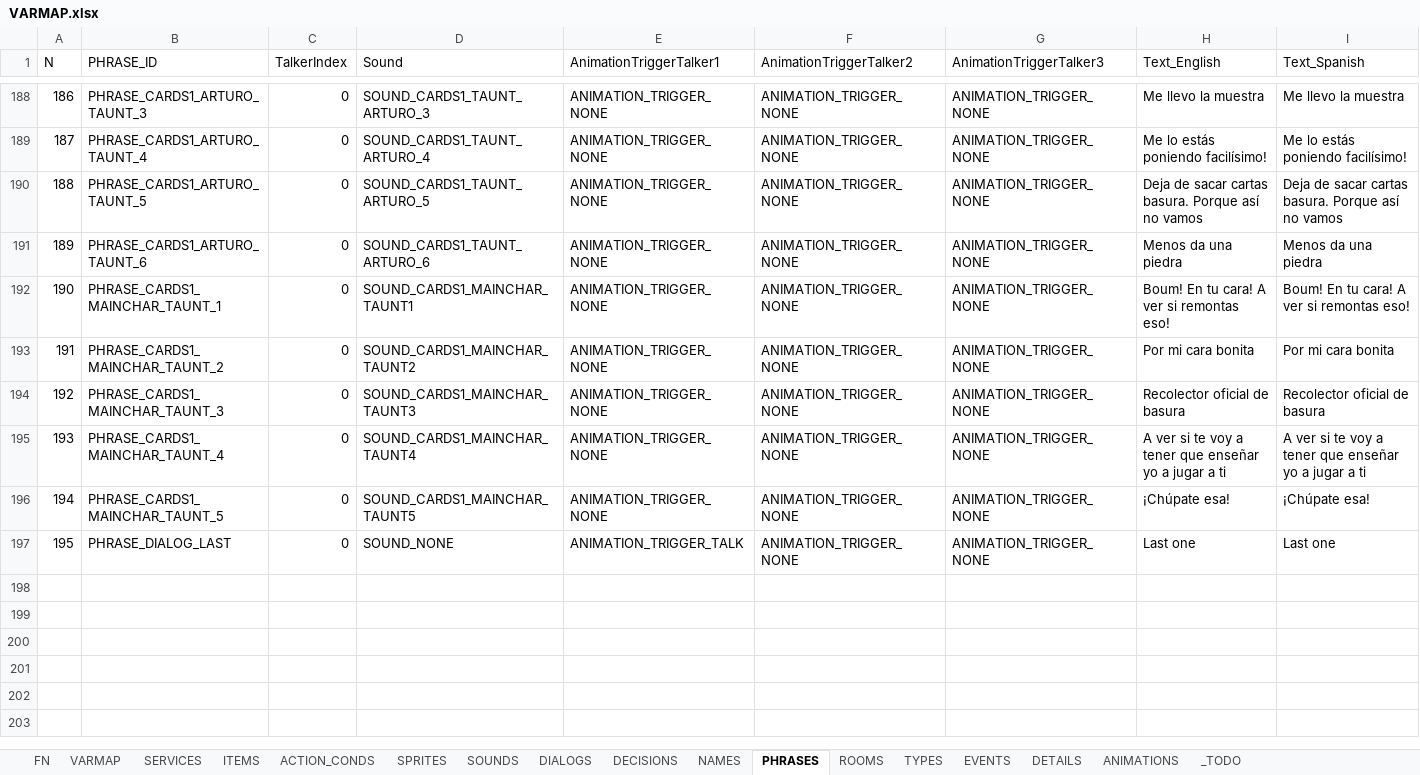
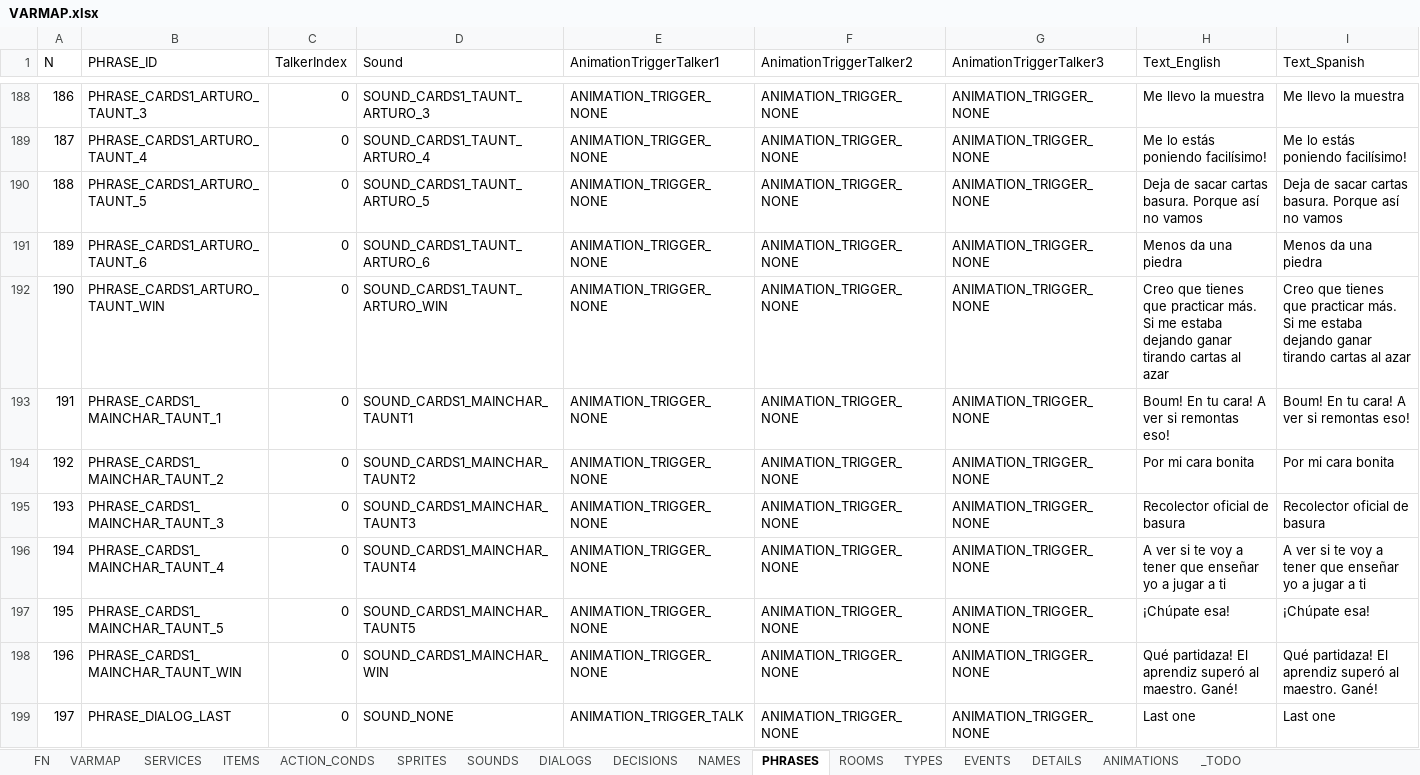
Before and after one commit to ivor4/Goblins3_AnotherQuest, an Excel workbook: VARMAP_Generator/VARMAP.xlsx, sheet PHRASES, drawn as a sheet; only a part is shown, gaps mark what is left out; values as stored, in another font and other column widths than the file's, no borders; charts and pictures and table styles not drawn; addresses are those after the commit; the diff names each change by its address in the sheet, - before the commit and + after, or states it on an @@ line.

Commit message:
Ended with Cards. Actions are available when winning or ending a match

```diff
--- a/VARMAP_Generator/VARMAP.xlsx (sheet PHRASES)
+++ b/VARMAP_Generator/VARMAP.xlsx (sheet PHRASES)
+row 192: 190 | PHRASE_CARDS1_ARTURO_TAUNT_WIN | 0 | SOUND_CARDS1_TAUNT_ARTURO_WIN | ANIMATION_TRIGGER_NONE | ANIMATION_TRIGGER_NONE | ANIMATION_TRIGGER_NONE | Creo que tienes que practicar más. Si me estaba dejando ganar tirando cartas al azar | Creo que tienes que practicar más. Si me estaba dejando ganar tirando cartas al azar
@@ column A (N) renumbered from row 193 down @@
+row 198: 196 | PHRASE_CARDS1_MAINCHAR_TAUNT_WIN | 0 | SOUND_CARDS1_MAINCHAR_WIN | ANIMATION_TRIGGER_NONE | ANIMATION_TRIGGER_NONE | ANIMATION_TRIGGER_NONE | Qué partidaza! El aprendiz superó al maestro. Gané! | Qué partidaza! El aprendiz superó al maestro. Gané!
```
Also changed, not shown: sheet ACTION_CONDS, sheet SOUNDS, sheet EVENTS, sheet SERVICES, sheet DIALOGS, formulas that keep their value, 33 other files.
